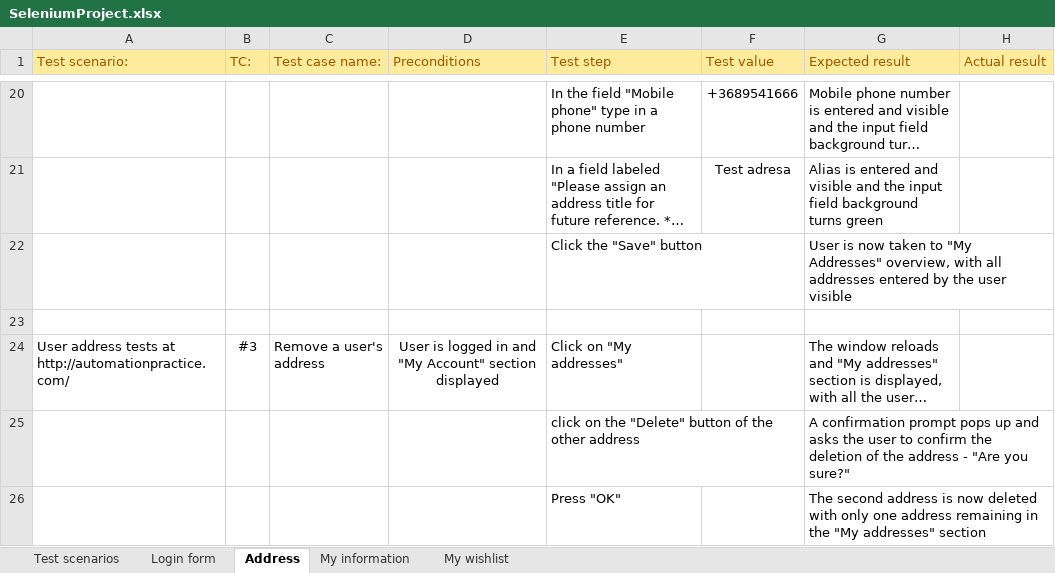
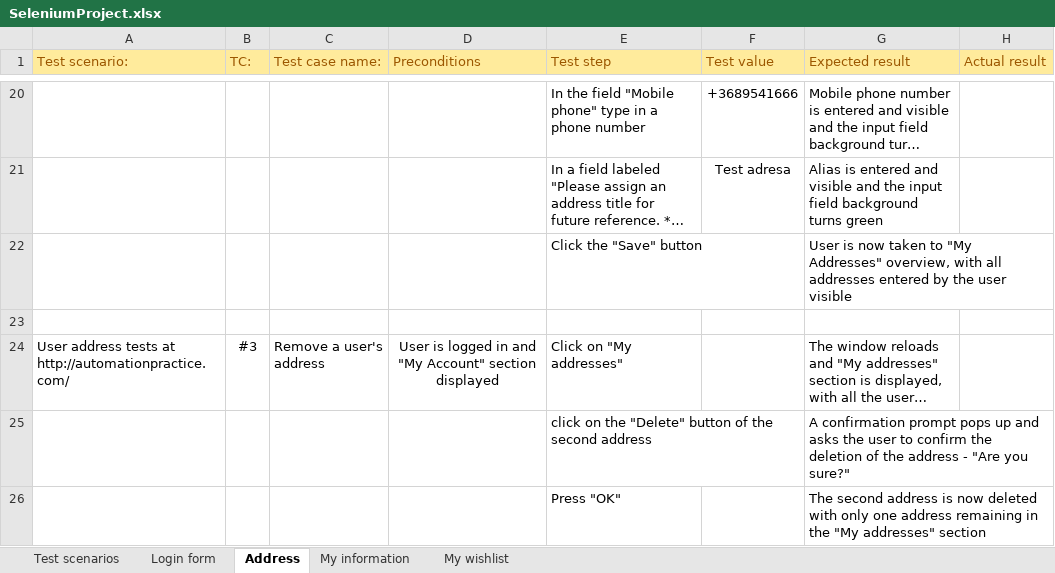
Before and after one commit to MicmladenTo/SeleniumProject, an Excel workbook: data/SeleniumProject.xlsx, sheet Address, drawn as a sheet; only a part is shown, gaps mark what is left out; long unchanged cells end in …; values as stored, in another font and other column widths than the file's, no borders; the diff names each change by its address in the sheet, - before the commit and + after, or states it on an @@ line.

Commit message:
Automated tests for the four main sections added, as well as all manual tests.

```diff
--- a/data/SeleniumProject.xlsx (sheet Address)
+++ b/data/SeleniumProject.xlsx (sheet Address)
-E25 (Test step): …of the other address
+E25 (Test step): …of the second address
```
Also changed, not shown: sheet My wishlist, sheet Login form, sheet Test scenarios, sheet My information, 11 other files.
